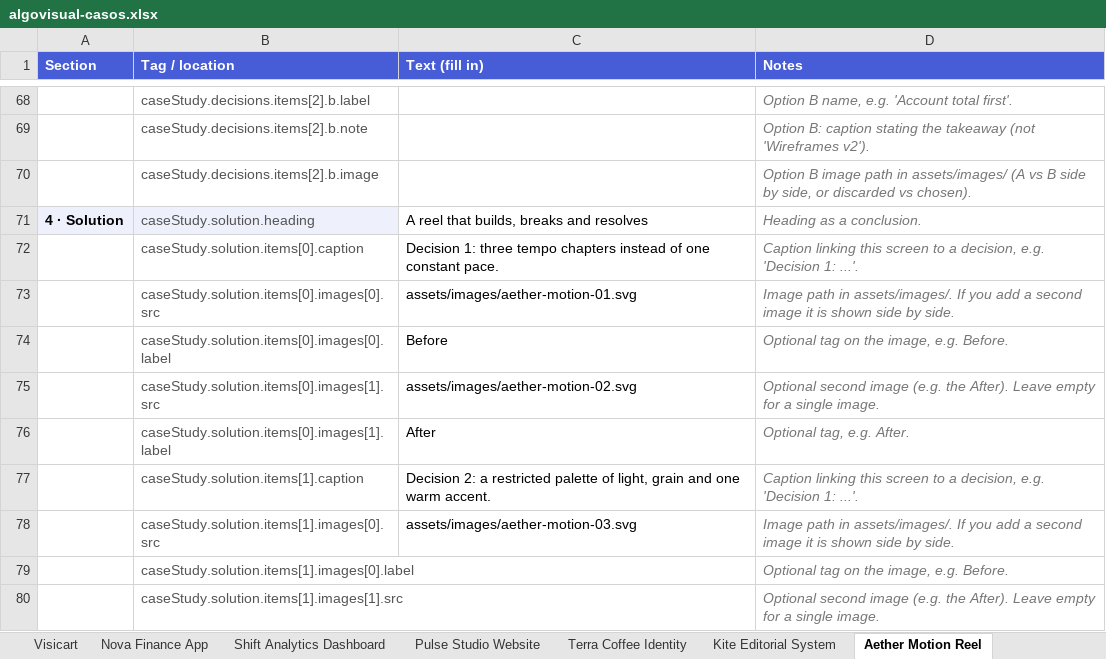
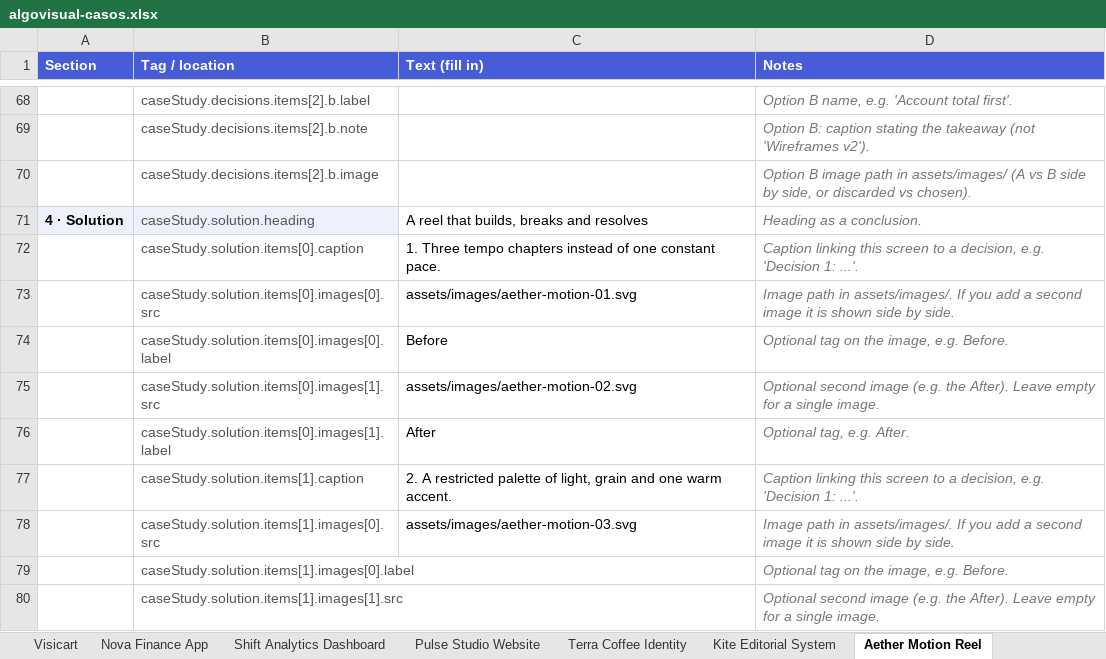
Before and after one commit to algovisual-mx/algovisual, an Excel workbook: content/algovisual-casos.xlsx, sheet Aether Motion Reel, drawn as a sheet; only a part is shown, gaps mark what is left out; values as stored, in another font and other column widths than the file's, no borders; the diff names each change by its address in the sheet, - before the commit and + after, or states it on an @@ line.

```diff
--- a/content/algovisual-casos.xlsx (sheet Aether Motion Reel)
+++ b/content/algovisual-casos.xlsx (sheet Aether Motion Reel)
-C72 (Text (fill in)): Decision 1: three tempo chapters…
+C72 (Text (fill in)): 1. Three tempo chapters…
-C77 (Text (fill in)): Decision 2: a restricted palette…
+C77 (Text (fill in)): 2. A restricted palette…
```
Also changed, not shown: sheet Visicart, sheet Kite Editorial System, sheet Pulse Studio Website, sheet Terra Coffee Identity, sheet Shift Analytics Dashboard, sheet Nova Finance App, 7 other files.
